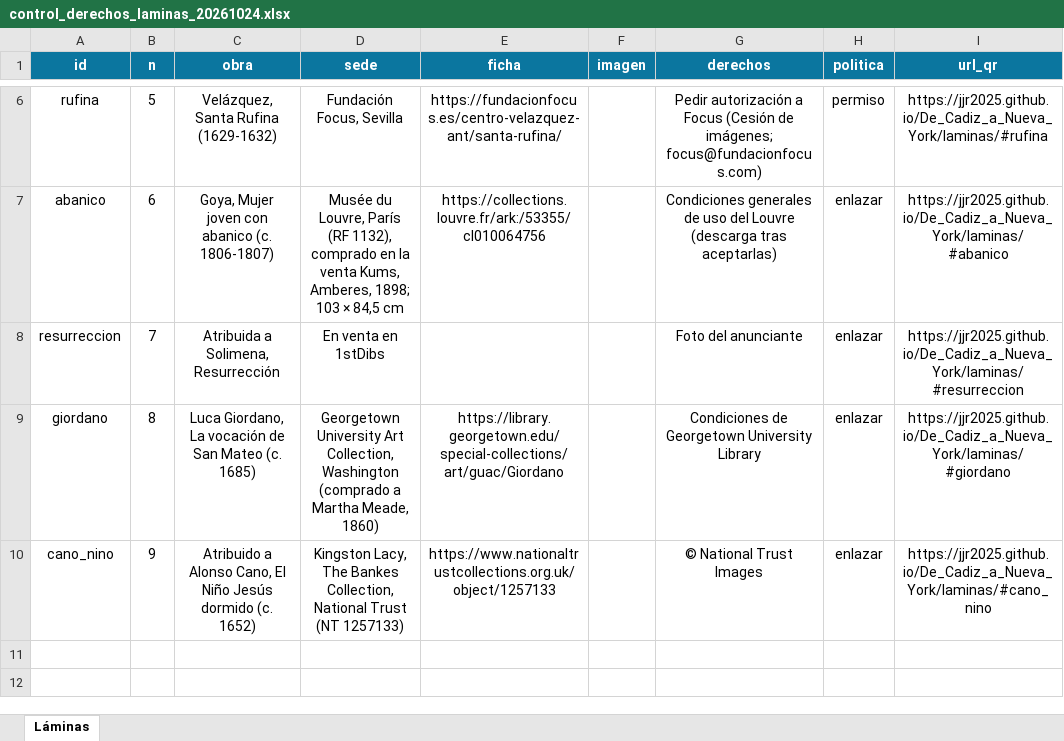
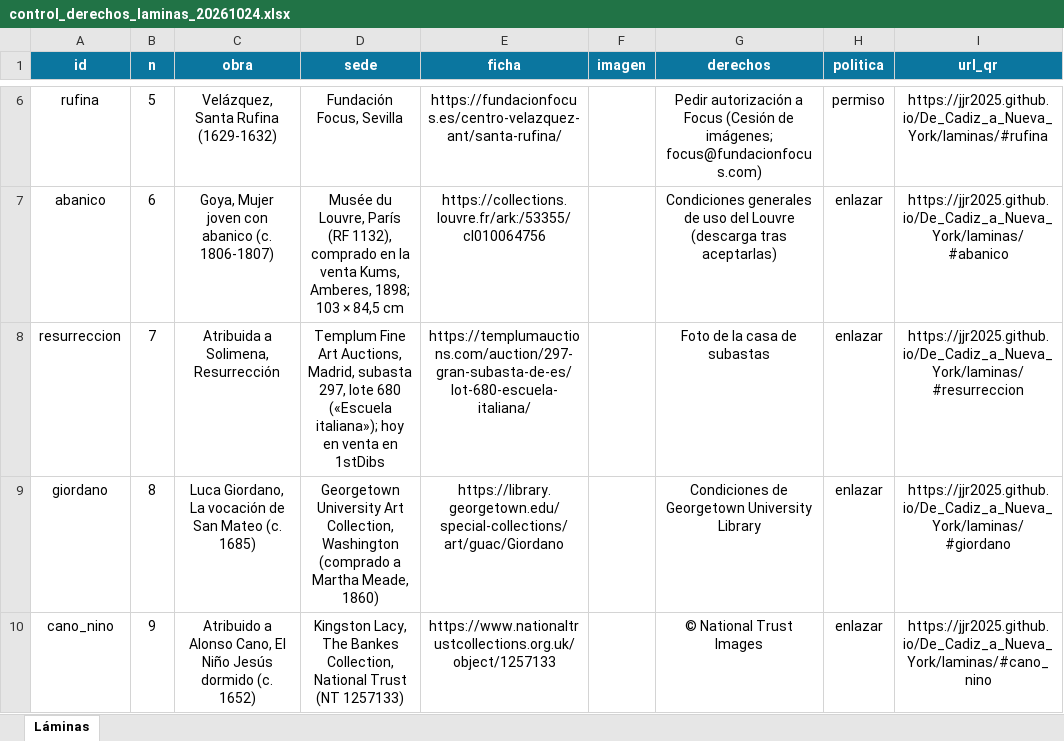
Before and after one commit to JJR2025/De_Cadiz_a_Nueva_York, an Excel workbook: control/control_derechos_laminas_20261024.xlsx, sheet Láminas, drawn as a sheet; only a part is shown, gaps mark what is left out; values as stored, in another font and other column widths than the file's, no borders; the diff names each change by its address in the sheet, - before the commit and + after, or states it on an @@ line.

```diff
--- a/control/control_derechos_laminas_20261024.xlsx (sheet Láminas)
+++ b/control/control_derechos_laminas_20261024.xlsx (sheet Láminas)
-D8 (sede): En venta en…
+D8 (sede): Templum Fine Art Auctions, Madrid, subasta 297, lote 680 («Escuela italiana»); hoy en venta en…
-E8 (ficha): (empty)
+E8 (ficha): https://templumauctions.com/auction/297-gran-subasta-de-es/lot-680-escuela-italiana/
-G8 (derechos): Foto del anunciante
+G8 (derechos): Foto de la casa de subastas
```
Also changed, not shown: 2 other files.
